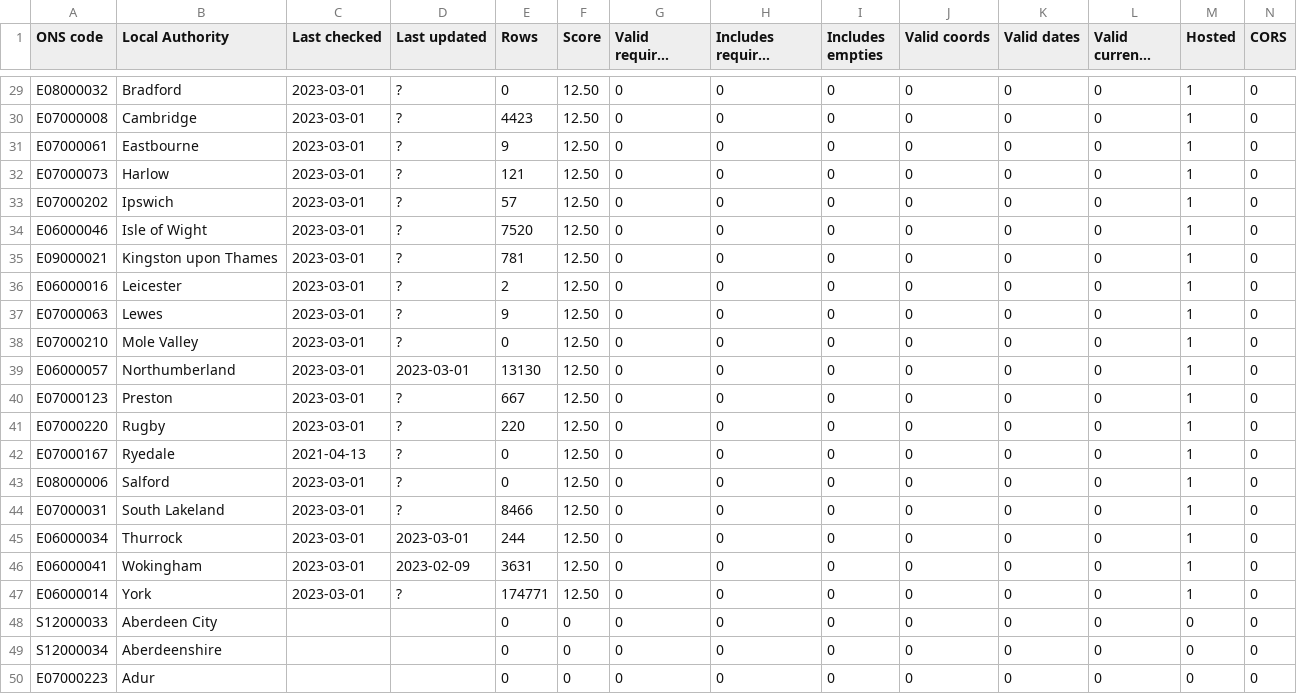
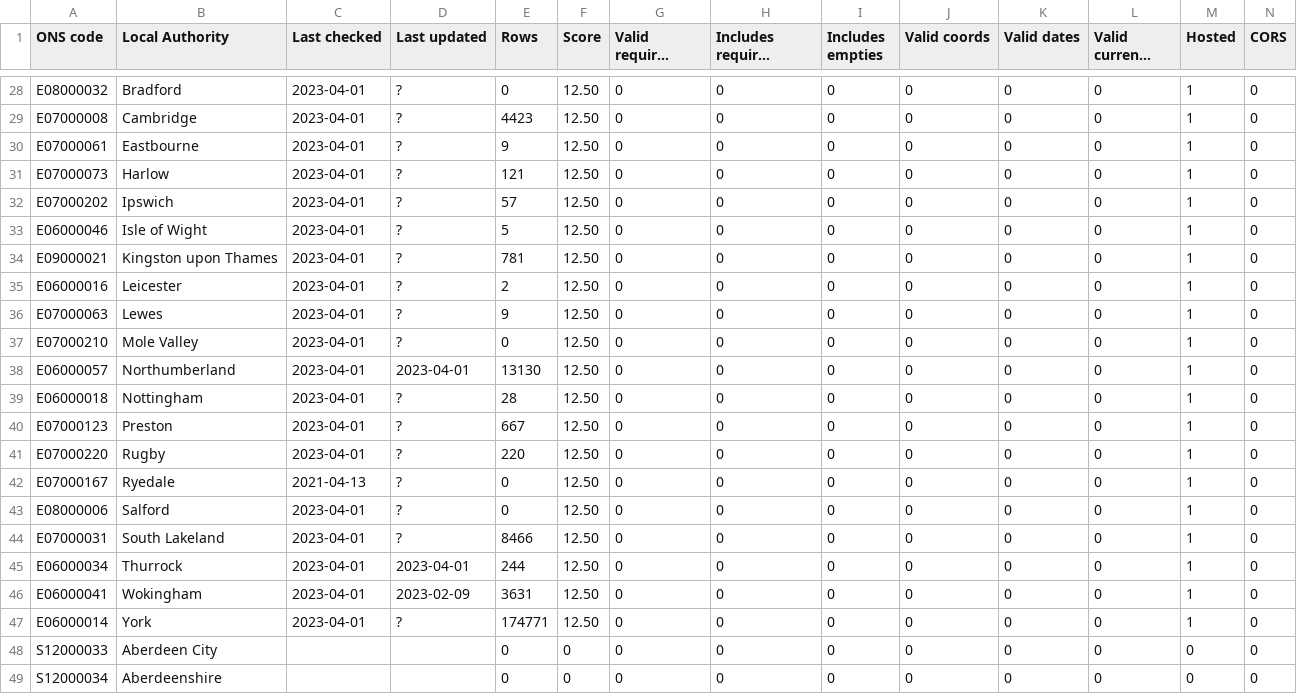
Before and after one commit to odileeds/business-rates, a CSV file: status.csv, drawn as a sheet; only a part is shown, gaps mark what is left out; the shorter side is filled out with more unchanged rows; long unchanged cells end in …; addresses are those after the commit; the diff covers the shown part only; the diff names each change by its address in the sheet, - before the commit and + after, or states it on an @@ line.

```diff
--- a/status.csv
+++ b/status.csv
-C28:C38 (Last checked): 2023-03-01
+C28:C38 (Last checked): 2023-04-01
-E33 (Rows): 7520
+E33 (Rows): 5
-D38 (Last updated): 2023-03-01
+D38 (Last updated): 2023-04-01
+row 39: E06000018 | Nottingham | 2023-04-01 | ? | 28 | 12.50 | 0 | 0 | 0 | 0 | 0 | 0 | 1 | 0
-C40:C41 (Last checked): 2023-03-01
+C40:C41 (Last checked): 2023-04-01
-C43:C47 (Last checked): 2023-03-01
+C43:C47 (Last checked): 2023-04-01
-D45 (Last updated): 2023-03-01
+D45 (Last updated): 2023-04-01
```
Also changed, not shown: 1 removed row and 35 edited cells elsewhere in this file, 1 other file.
